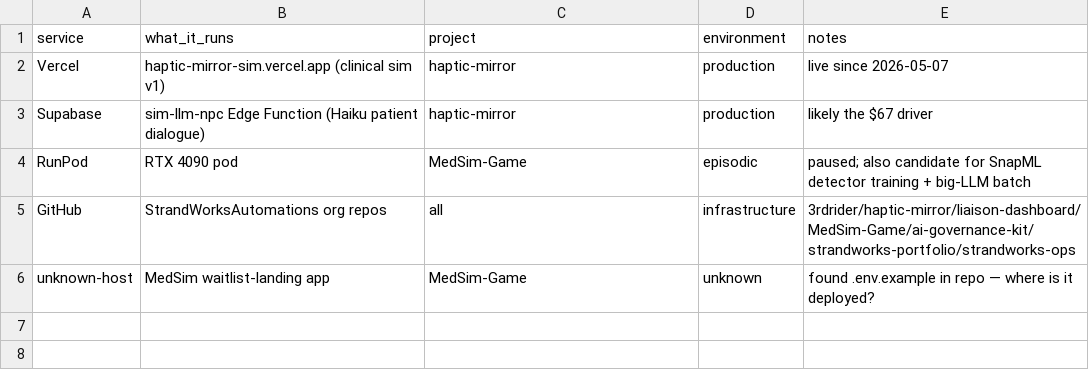
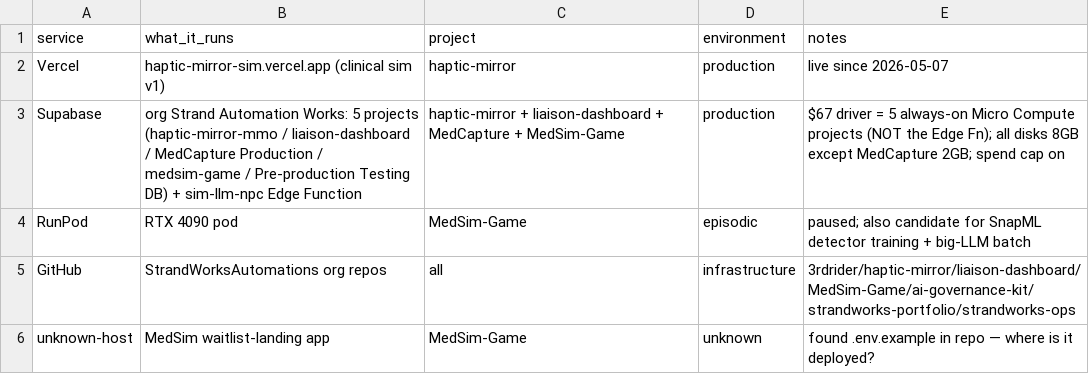
Before and after one commit to StrandWorksAutomations/strandworks-ops, a CSV file: registers/services.csv, drawn as a sheet.

```diff
--- a/registers/services.csv
+++ b/registers/services.csv
@@ -2,3 +2,3 @@ service,what_it_runs,project,environment,notes
 Vercel,haptic-mirror-sim.vercel.app (clinical sim v1),haptic-mirror,production,live since 2026-05-07
-Supabase,sim-llm-npc Edge Function (Haiku patient dialogue),haptic-mirror,production,likely the $67 driver
+Supabase,org Strand Automation Works: 5 projects (haptic-mirror-mmo / liaison-dashboard / MedCapture Production / medsim-game / Pre-production Testing DB) + sim-llm-npc Edge Function,haptic-mirror + liaison-dashboard + MedCapture + MedSim-Game,production,$67 driver = 5 always-on Micro Compute projects (NOT the Edge Fn); all disks 8GB except MedCapture 2GB; spend cap on
 RunPod,RTX 4090 pod,MedSim-Game,episodic,paused; also candidate for SnapML detector training + big-LLM batch
```
Also changed, not shown: registers/calendar.csv, registers/subscriptions.csv.
